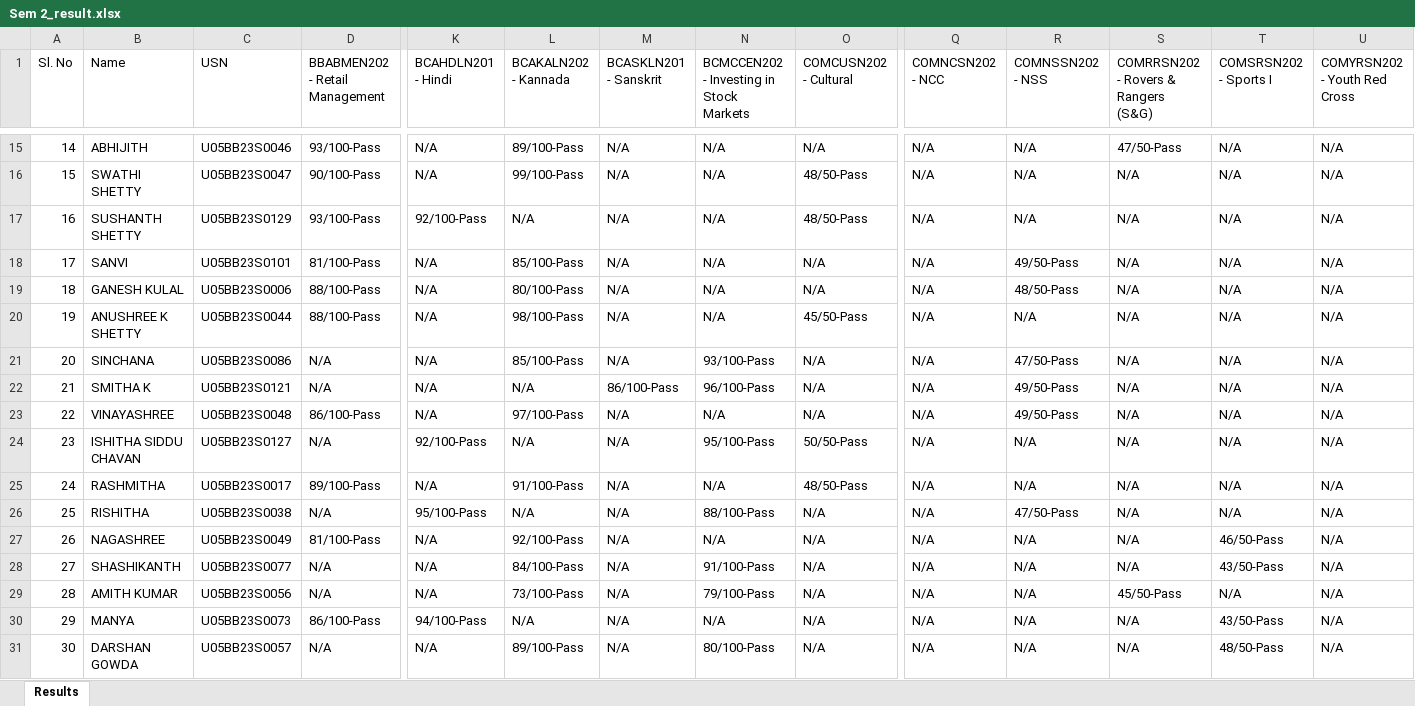
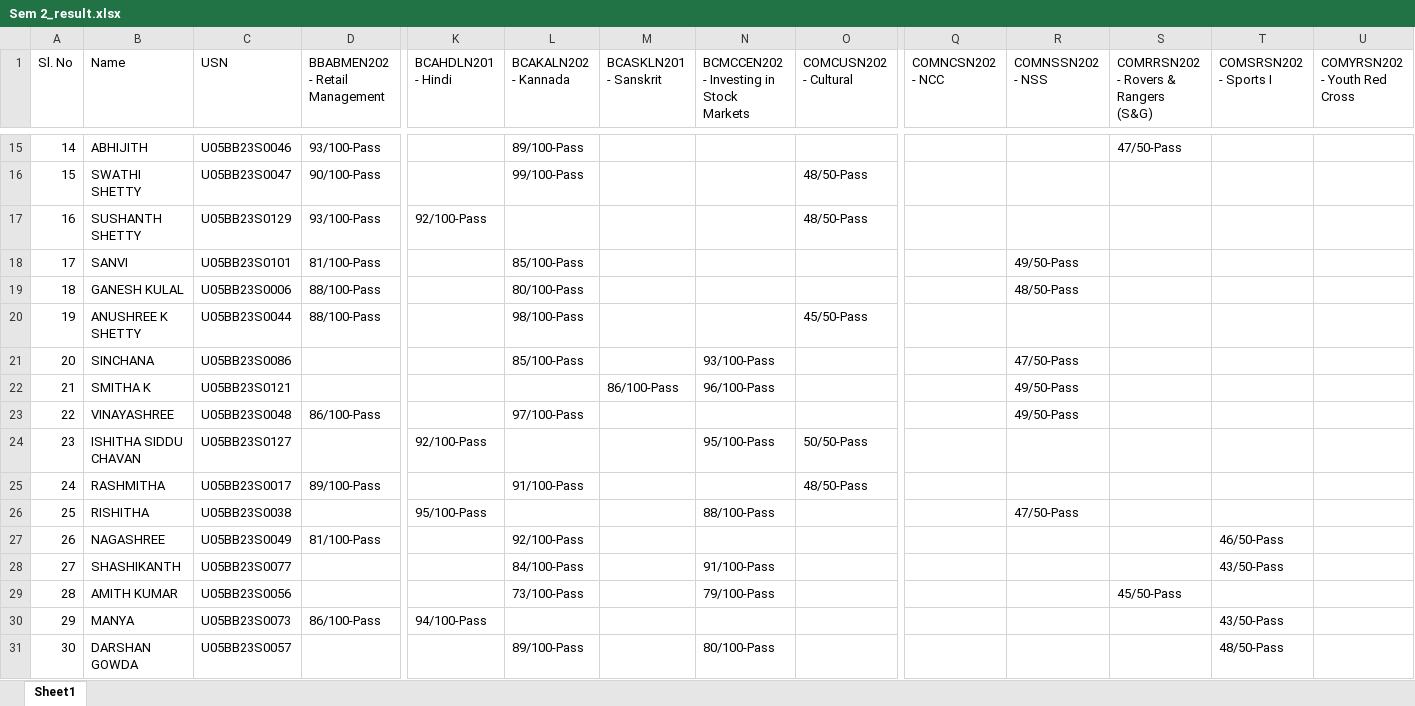
Before and after one commit to Chethan77667/Result_BBHC, an Excel workbook: 2023/BCA/Sem 2_result.xlsx, sheet Sheet1, drawn as a sheet; only a part is shown, gaps mark what is left out; values as stored, in another font and other column widths than the file's, no cell formats; the diff covers the shown part only; the diff names each change by its address in the sheet, - before the commit and + after, or states it on an @@ line.

```diff
--- a/2023/BCA/Sem 2_result.xlsx (sheet Sheet1)
+++ b/2023/BCA/Sem 2_result.xlsx (sheet Sheet1)
-sheet tab: Results
+sheet tab: Sheet1
-K15:K16 (BCAHDLN201 - Hindi): N/A
+K15:K16 (BCAHDLN201 - Hindi): (empty)
-M15:M21 (BCASKLN201 - Sanskrit): N/A
+M15:M21 (BCASKLN201 - Sanskrit): (empty)
-N15:N20: N/A
+N15:N20: (empty)
-O15 (COMCUSN202 - Cultural): N/A
+O15 (COMCUSN202 - Cultural): (empty)
-Q15:Q31 (COMNCSN202 - NCC): N/A
+Q15:Q31 (COMNCSN202 - NCC): (empty)
-R15:R17 (COMNSSN202 - NSS): N/A
+R15:R17 (COMNSSN202 - NSS): (empty)
-T15:T26 (COMSRSN202 - Sports I): N/A
+T15:T26 (COMSRSN202 - Sports I): (empty)
-U15:U31 (COMYRSN202 - Youth Red Cross): N/A
+U15:U31 (COMYRSN202 - Youth Red Cross): (empty)
-S16:S28: N/A
+S16:S28: (empty)
-L17 (BCAKALN202 - Kannada): N/A
+L17 (BCAKALN202 - Kannada): (empty)
-K18:K23 (BCAHDLN201 - Hindi): N/A
+K18:K23 (BCAHDLN201 - Hindi): (empty)
-O18:O19 (COMCUSN202 - Cultural): N/A
+O18:O19 (COMCUSN202 - Cultural): (empty)
-R20 (COMNSSN202 - NSS): N/A
+R20 (COMNSSN202 - NSS): (empty)
-D21:D22 (BBABMEN202 - Retail Management): N/A
+D21:D22 (BBABMEN202 - Retail Management): (empty)
-O21:O23 (COMCUSN202 - Cultural): N/A
+O21:O23 (COMCUSN202 - Cultural): (empty)
-L22 (BCAKALN202 - Kannada): N/A
+L22 (BCAKALN202 - Kannada): (empty)
-M23:M31 (BCASKLN201 - Sanskrit): N/A
+M23:M31 (BCASKLN201 - Sanskrit): (empty)
-N23: N/A
+N23: (empty)
-D24 (BBABMEN202 - Retail Management): N/A
+D24 (BBABMEN202 - Retail Management): (empty)
-L24 (BCAKALN202 - Kannada): N/A
+L24 (BCAKALN202 - Kannada): (empty)
-R24:R25 (COMNSSN202 - NSS): N/A
+R24:R25 (COMNSSN202 - NSS): (empty)
-K25 (BCAHDLN201 - Hindi): N/A
+K25 (BCAHDLN201 - Hindi): (empty)
-N25: N/A
+N25: (empty)
-D26 (BBABMEN202 - Retail Management): N/A
+D26 (BBABMEN202 - Retail Management): (empty)
-L26 (BCAKALN202 - Kannada): N/A
+L26 (BCAKALN202 - Kannada): (empty)
-O26:O31 (COMCUSN202 - Cultural): N/A
+O26:O31 (COMCUSN202 - Cultural): (empty)
-K27:K29 (BCAHDLN201 - Hindi): N/A
+K27:K29 (BCAHDLN201 - Hindi): (empty)
-N27: N/A
+N27: (empty)
-R27:R31 (COMNSSN202 - NSS): N/A
+R27:R31 (COMNSSN202 - NSS): (empty)
-D28:D29 (BBABMEN202 - Retail Management): N/A
+D28:D29 (BBABMEN202 - Retail Management): (empty)
-T29 (COMSRSN202 - Sports I): N/A
+T29 (COMSRSN202 - Sports I): (empty)
-L30 (BCAKALN202 - Kannada): N/A
+L30 (BCAKALN202 - Kannada): (empty)
-N30: N/A
+N30: (empty)
-S30:S31: N/A
+S30:S31: (empty)
-D31 (BBABMEN202 - Retail Management): N/A
+D31 (BBABMEN202 - Retail Management): (empty)
-K31 (BCAHDLN201 - Hindi): N/A
+K31 (BCAHDLN201 - Hindi): (empty)
```
Also changed, not shown: 1299 edited cells elsewhere in this sheet, cell formats, 2023/BBA/Sem 1_result.xlsx, 2023/BCom/Sem 1.xlsx, 39 other files.
